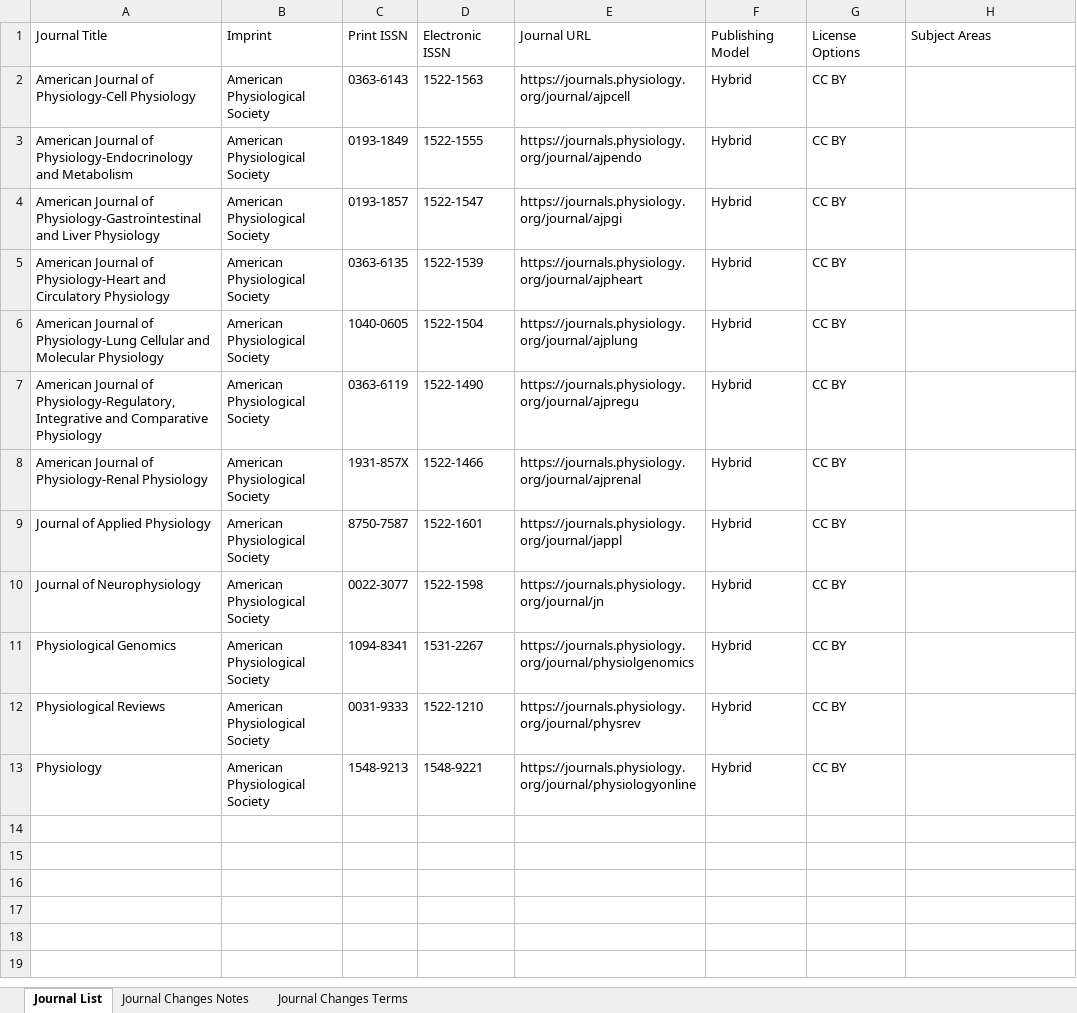
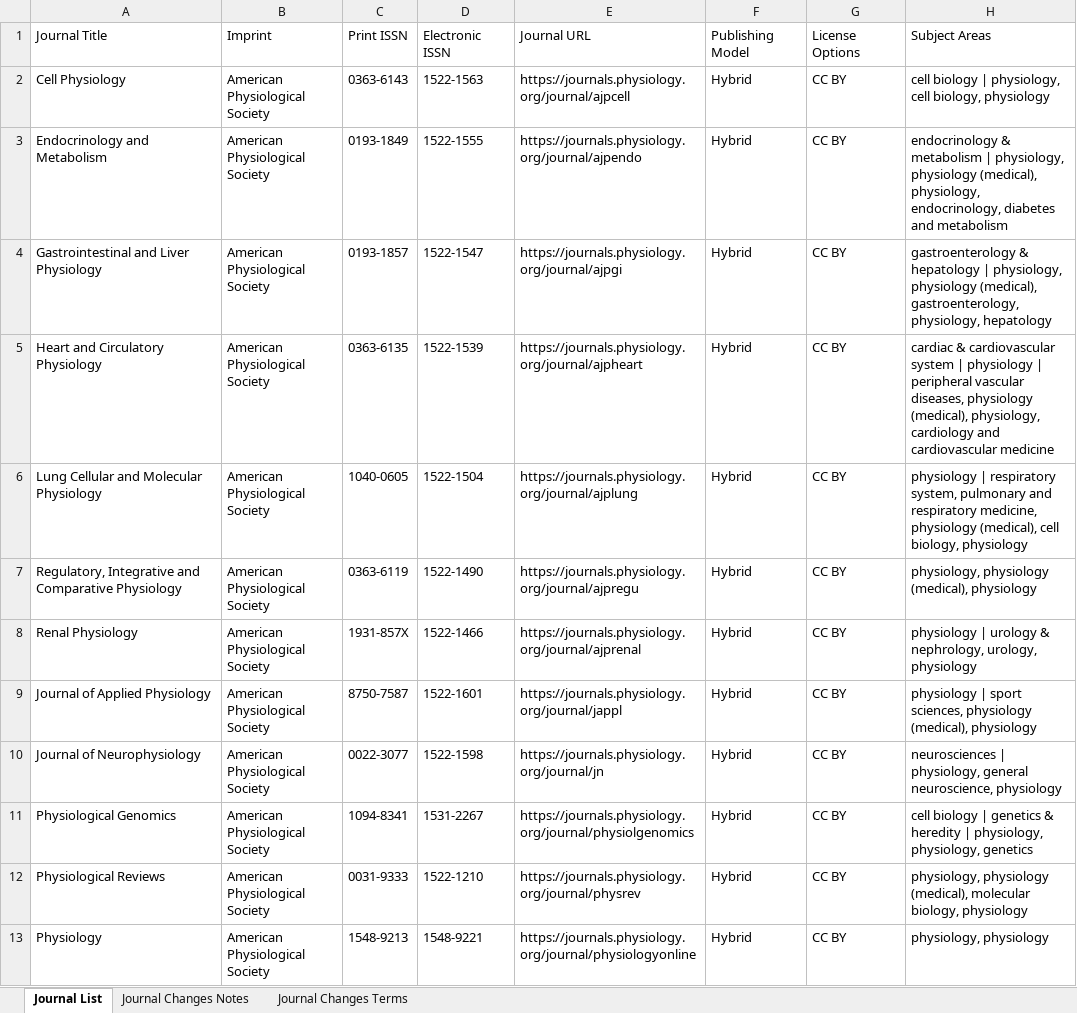
Before and after one commit to SciFreeOrg/UK-CoP, an Excel workbook: UK_CoP_TitleLists/AmerPhysiologicalSoc_Hybrid_scifreeimport.xlsx, sheet Journal List, drawn as a sheet; values as stored, in another font and other column widths than the file's, no borders; table styles not drawn; the diff names each change by its address in the sheet, - before the commit and + after, or states it on an @@ line.

Commit message:
AmerPhysiologicalSoc_Hybrid_scifreeimport 080625

```diff
--- a/UK_CoP_TitleLists/AmerPhysiologicalSoc_Hybrid_scifreeimport.xlsx (sheet Journal List)
+++ b/UK_CoP_TitleLists/AmerPhysiologicalSoc_Hybrid_scifreeimport.xlsx (sheet Journal List)
-A2: American Journal of Physiology-Cell Physiology
+A2: Cell Physiology
-H2: (empty)
+H2: cell biology | physiology, cell biology, physiology
-A3: American Journal of Physiology-Endocrinology and Metabolism
+A3: Endocrinology and Metabolism
-H3: (empty)
+H3: endocrinology & metabolism | physiology, physiology (medical), physiology, endocrinology, diabetes and metabolism
-A4: American Journal of Physiology-Gastrointestinal and Liver…
+A4: Gastrointestinal and Liver…
-H4: (empty)
+H4: gastroenterology & hepatology | physiology, physiology (medical), gastroenterology, physiology, hepatology
-A5: American Journal of Physiology-Heart and Circulatory…
+A5: Heart and Circulatory…
-H5: (empty)
+H5: cardiac & cardiovascular system | physiology | peripheral vascular diseases, physiology (medical), physiology, cardiology and cardiovascular medicine
-A6: American Journal of Physiology-Lung Cellular and…
+A6: Lung Cellular and…
-H6: (empty)
+H6: physiology | respiratory system, pulmonary and respiratory medicine, physiology (medical), cell biology, physiology
-A7: American Journal of Physiology-Regulatory, Integrative and…
+A7: Regulatory, Integrative and…
-H7: (empty)
+H7: physiology, physiology (medical), physiology
-A8: American Journal of Physiology-Renal Physiology
+A8: Renal Physiology
-H8: (empty)
+H8: physiology | urology & nephrology, urology, physiology
-H9: (empty)
+H9: physiology | sport sciences, physiology (medical), physiology
-H10: (empty)
+H10: neurosciences | physiology, general neuroscience, physiology
-H11: (empty)
+H11: cell biology | genetics & heredity | physiology, physiology, genetics
-H12: (empty)
+H12: physiology, physiology (medical), molecular biology, physiology
-H13: (empty)
+H13: physiology, physiology
```
